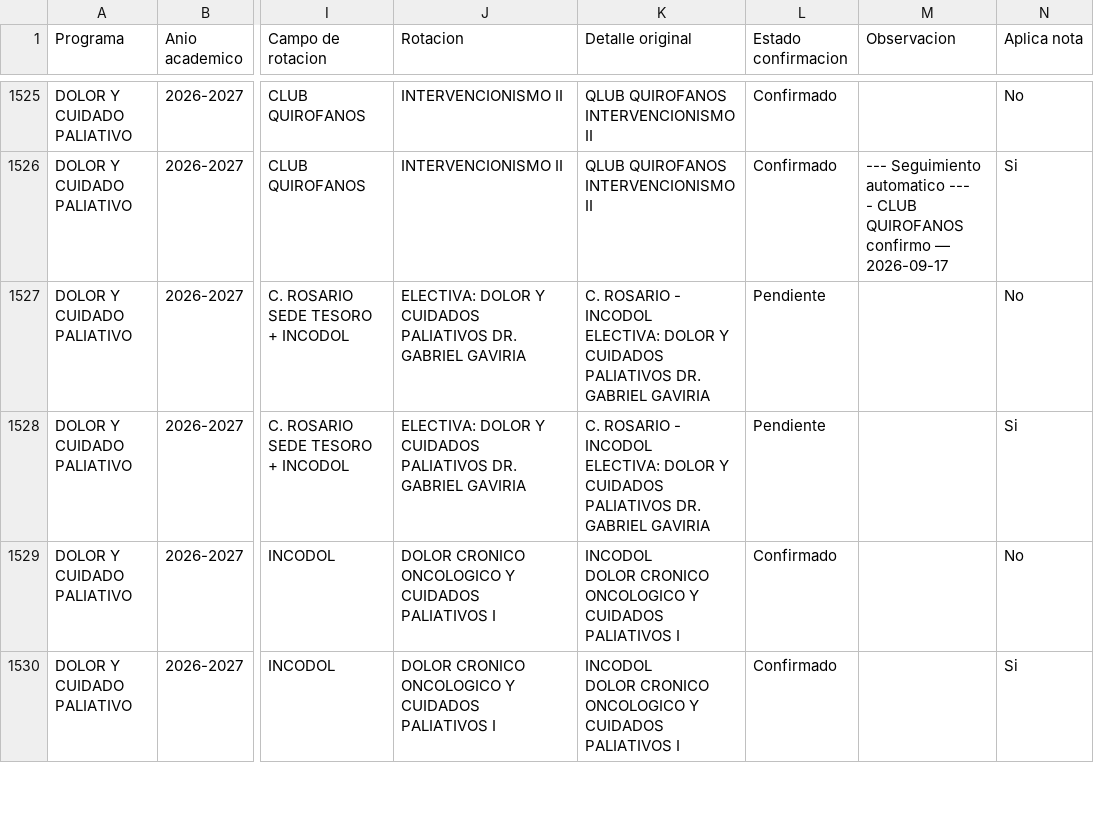
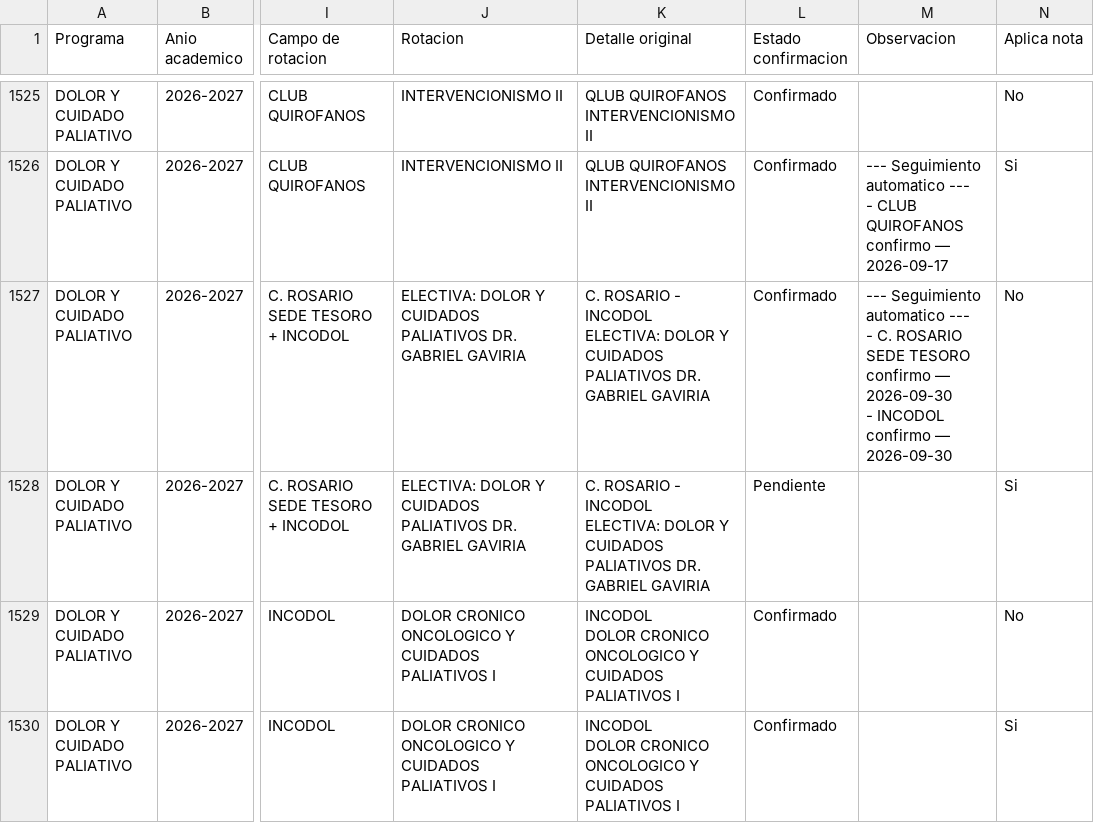
Before and after one commit to posgradosces/posgrados-ces, a CSV file: datos/BASE_GENERAL.csv, drawn as a sheet; only a part is shown, gaps mark what is left out; ↵ is a line break in a cell; the diff covers the shown part only; the diff names each change by its address in the sheet, - before the commit and + after, or states it on an @@ line.

```diff
--- a/datos/BASE_GENERAL.csv
+++ b/datos/BASE_GENERAL.csv
-L1527 (Estado confirmacion): Pendiente
+L1527 (Estado confirmacion): Confirmado
-M1527 (Observacion): (empty)
+M1527 (Observacion): --- Seguimiento automatico --- ↵ - C. ROSARIO SEDE TESORO confirmo — 2026-09-30 ↵ - INCODOL confirmo — 2026-09-30
```
Also changed, not shown: 6 added rows and 26 edited cells elsewhere in this file.
